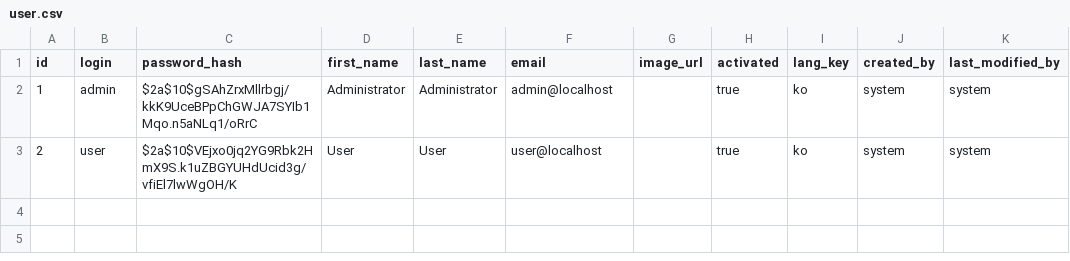
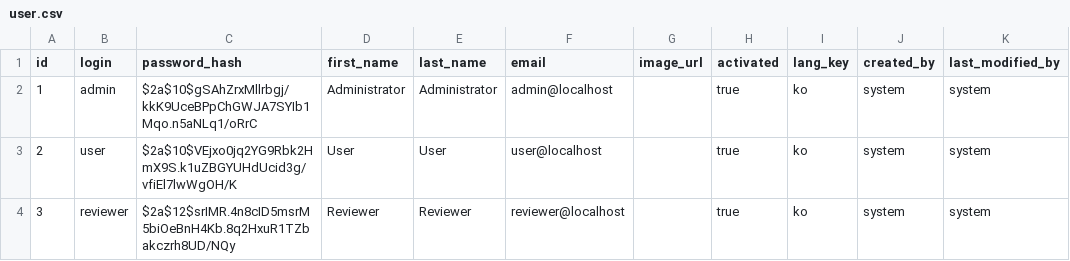
Before and after one commit to hsquare-analytics/cancer-library, a CSV file: src/main/resources/config/liquibase/data/user.csv, drawn as a sheet.

Commit message:
feat: liquibase - add reviewer constant

```diff
--- a/src/main/resources/config/liquibase/data/user.csv
+++ b/src/main/resources/config/liquibase/data/user.csv
@@ -3 +3,2 @@ id;login;password_hash;first_name;last_name;email;image_url;activated;lang_key;c
 2;user;$2a$10$VEjxo0jq2YG9Rbk2HmX9S.k1uZBGYUHdUcid3g/vfiEl7lwWgOH/K;User;User;user@localhost;;true;ko;system;system
+3;reviewer;$2a$12$srIMR.4n8cID5msrM5biOeBnH4Kb.8q2HxuR1TZbakczrh8UD/NQy;Reviewer;Reviewer;reviewer@localhost;;true;ko;system;system
```
Also changed, not shown: 5 other files.
